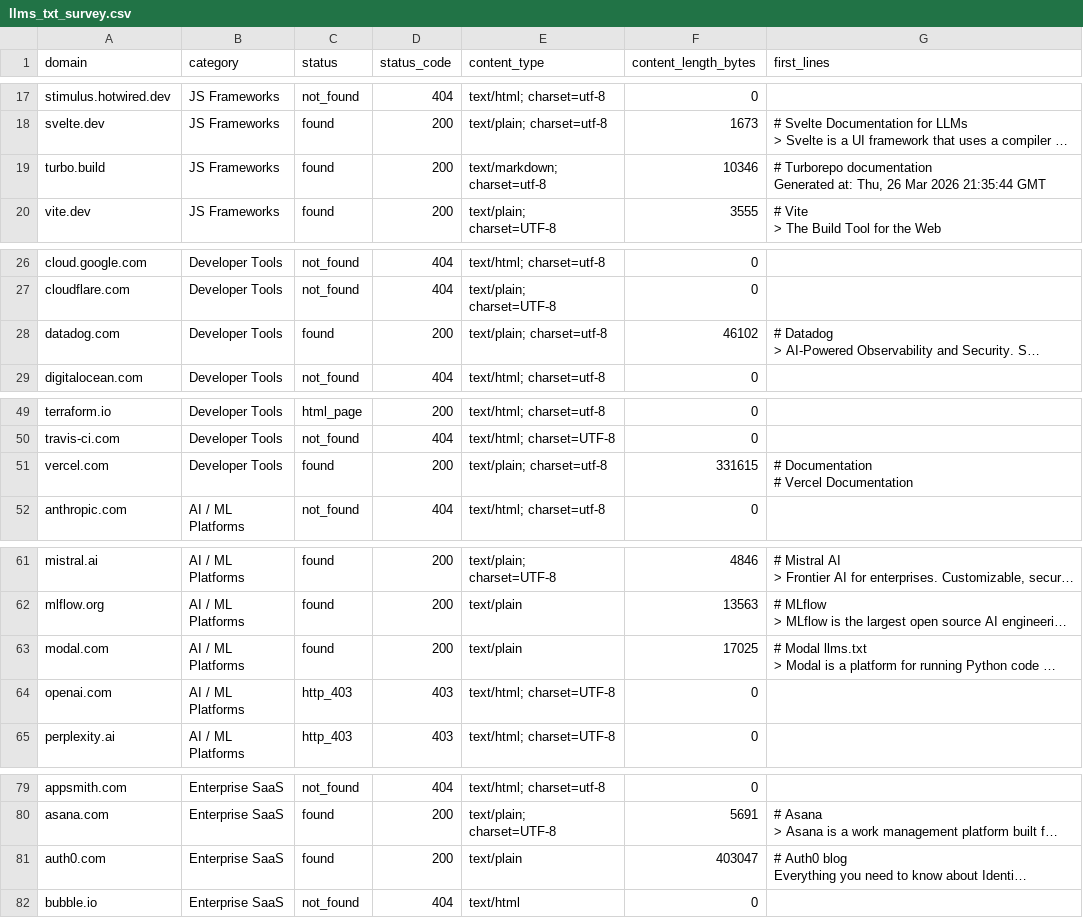
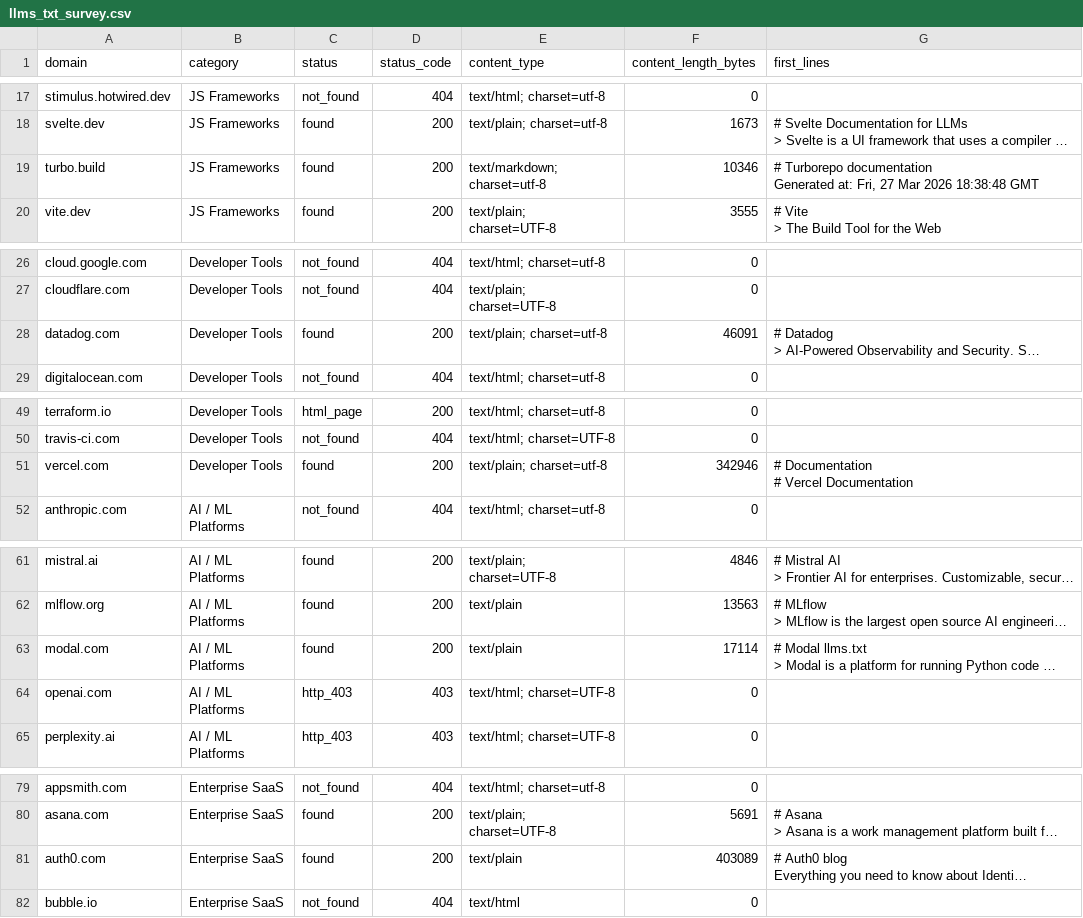
Before and after one commit to lightlayer-dev/agent-bench, a CSV file: research/llms_txt_survey.csv, drawn as a sheet; only a part is shown, gaps mark what is left out; long unchanged cells end in …; the diff covers the shown part only; the diff names each change by its address in the sheet, - before the commit and + after, or states it on an @@ line.

```diff
--- a/research/llms_txt_survey.csv
+++ b/research/llms_txt_survey.csv
-G19 (first_lines): …Generated at: Thu, 26 Mar 2026 21:35:44 GMT
+G19 (first_lines): …Generated at: Fri, 27 Mar 2026 18:38:48 GMT
-F28 (content_length_bytes): 46102
+F28 (content_length_bytes): 46091
-F51 (content_length_bytes): 331615
+F51 (content_length_bytes): 342946
-F63 (content_length_bytes): 17025
+F63 (content_length_bytes): 17114
-F81 (content_length_bytes): 403047
+F81 (content_length_bytes): 403089
```
Also changed, not shown: 16 edited cells elsewhere in this file, research/agents_txt_survey.csv, 4 other files.
